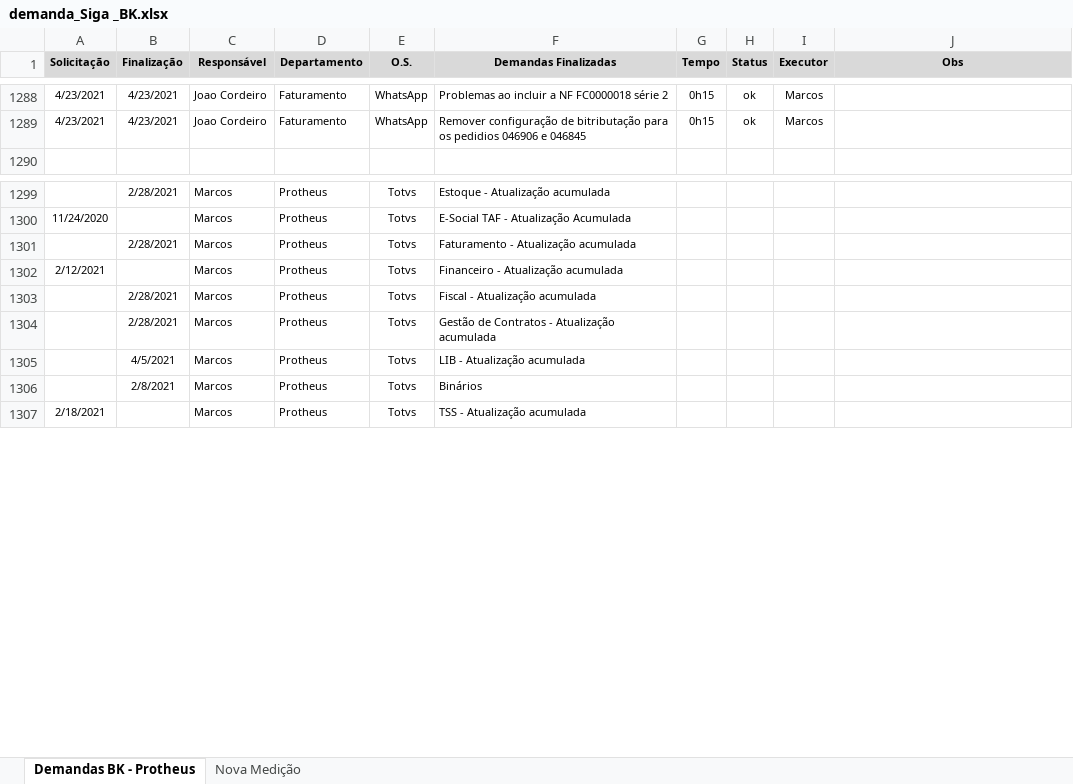
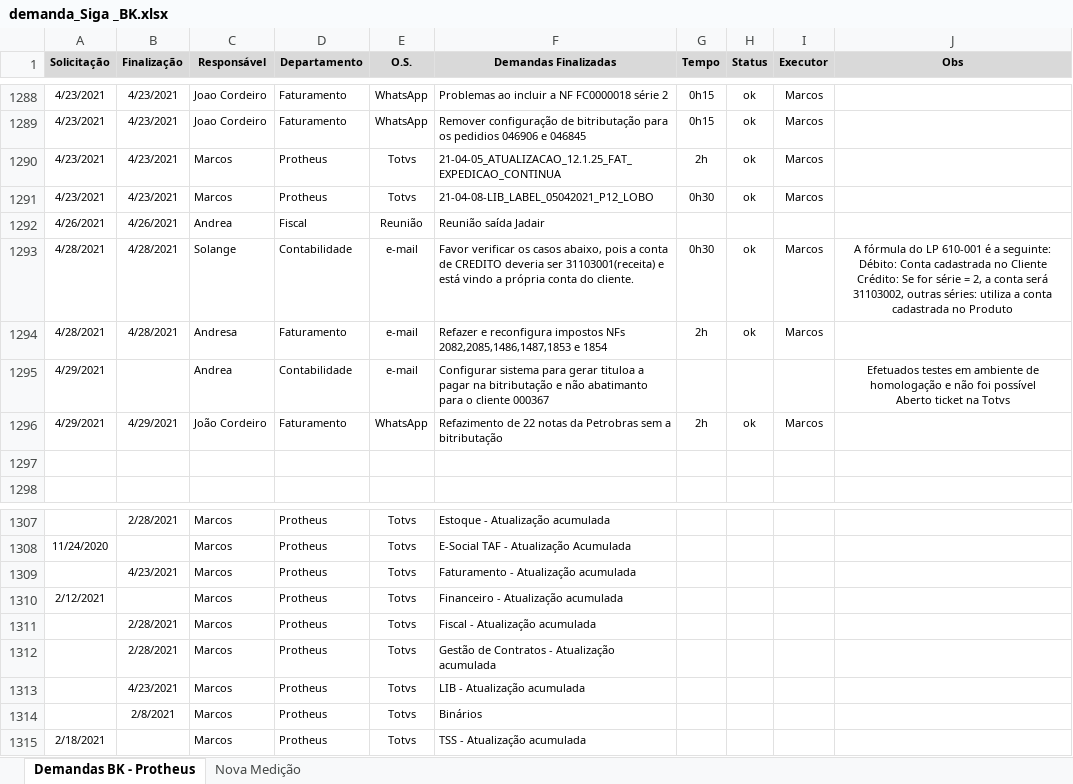
Before and after one commit to marcos-abrahao/bk, an Excel workbook: demanda_Siga _BK.xlsx, sheet Demandas BK - Protheus, drawn as a sheet; only a part is shown, gaps mark what is left out; values as stored, in another font and other column widths than the file's, no borders; addresses are those after the commit; ↵ is a line break in a cell; the diff names each change by its address in the sheet, - before the commit and + after, or states it on an @@ line.

```diff
--- a/demanda_Siga _BK.xlsx (sheet Demandas BK - Protheus)
+++ b/demanda_Siga _BK.xlsx (sheet Demandas BK - Protheus)
+row 1290: 4/23/2021 | 4/23/2021 | Marcos | Protheus | Totvs | 21-04-05_ATUALIZACAO_12.1.25_FAT_EXPEDICAO_CONTINUA | 2h | ok | Marcos
+row 1291: 4/23/2021 | 4/23/2021 | Marcos | Protheus | Totvs | 21-04-08-LIB_LABEL_05042021_P12_LOBO | 0h30 | ok | Marcos
+row 1292: 4/26/2021 | 4/26/2021 | Andrea | Fiscal | Reunião | Reunião saída Jadair
+row 1293: 4/28/2021 | 4/28/2021 | Solange | Contabilidade | e-mail | Favor verificar os casos abaixo, pois a conta de CREDITO deveria ser 31103001(receita) e está vindo a própria conta do cliente. | 0h30 | ok | Marcos | A fórmula do LP 610-001 é a seguinte: ↵ Débito: Conta cadastrada no Cliente ↵ Crédito: Se for série = 2, a conta será 31103002, outras séries: utiliza a conta cadastrada no Produto
+row 1294: 4/28/2021 | 4/28/2021 | Andresa | Faturamento | e-mail | Refazer e reconfigura impostos NFs 2082,2085,1486,1487,1853 e 1854 | 2h | ok | Marcos
+row 1295: 4/29/2021 |  | Andrea | Contabilidade | e-mail | Configurar sistema para gerar tituloa a pagar na bitributação e não abatimanto para o cliente 000367 |  |  |  | Efetuados testes em ambiente de homologação e não foi possível ↵ Aberto ticket na Totvs
+row 1296: 4/29/2021 | 4/29/2021 | João Cordeiro | Faturamento | WhatsApp | Refazimento de 22 notas da Petrobras sem a bitributação | 2h | ok | Marcos
+row 1297: (empty)
-B1309 (Finalização): 2/28/2021
+B1309 (Finalização): 4/23/2021
-B1313 (Finalização): 4/5/2021
+B1313 (Finalização): 4/23/2021
```
Also changed, not shown: sheet Nova Medição, 3 other files.
